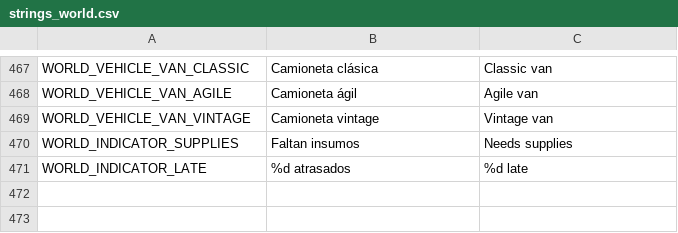
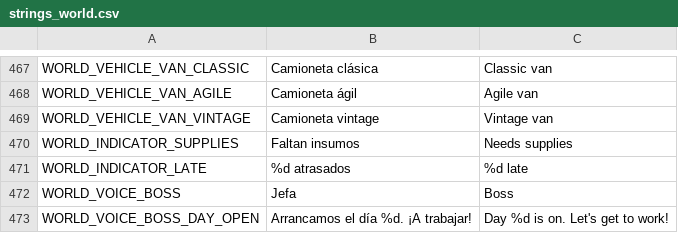
Before and after one commit to Delestal94/Prometeus, a CSV file: do-not-drop/translations/strings_world.csv, drawn as a sheet; only a part is shown, gaps mark what is left out; the diff names each change by its address in the sheet, - before the commit and + after, or states it on an @@ line.

```diff
--- a/do-not-drop/translations/strings_world.csv
+++ b/do-not-drop/translations/strings_world.csv
+row 472: WORLD_VOICE_BOSS | Jefa | Boss
+row 473: WORLD_VOICE_BOSS_DAY_OPEN | Arrancamos el día %d. ¡A trabajar! | Day %d is on. Let's get to work!
```
Also changed, not shown: 11 other files.
